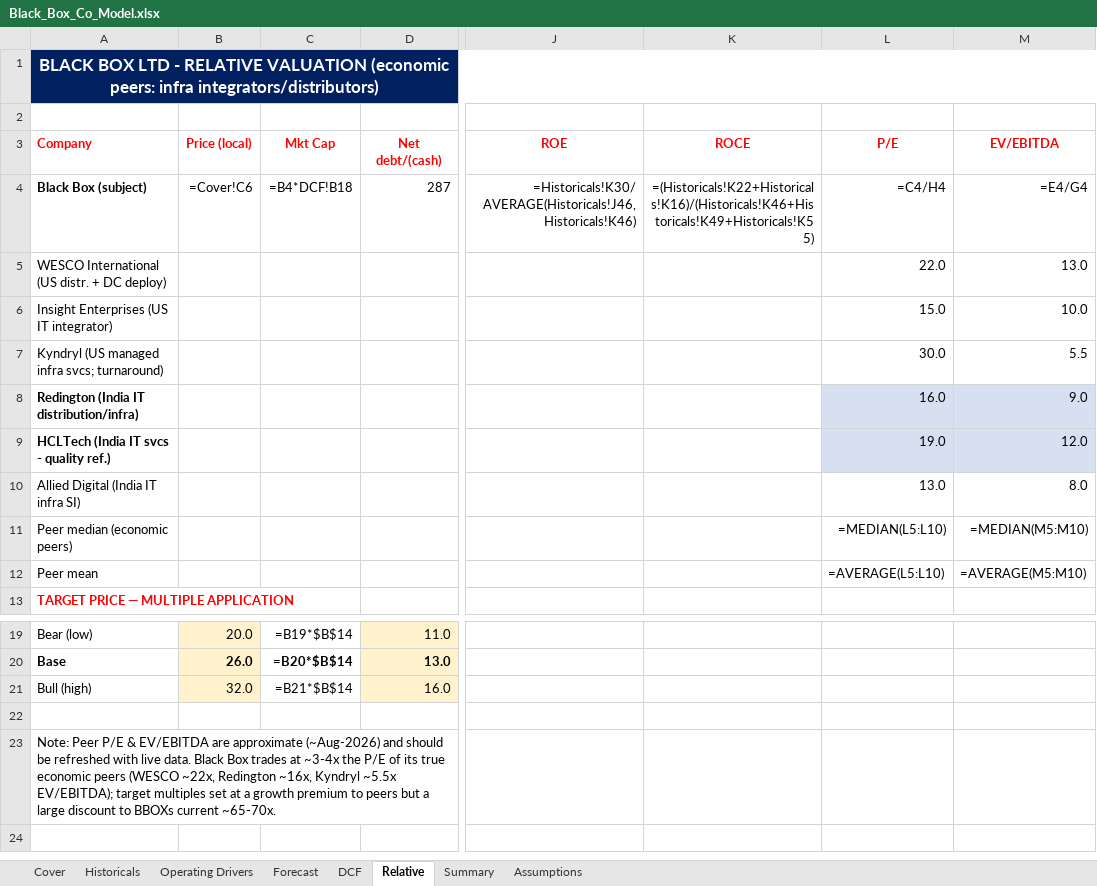
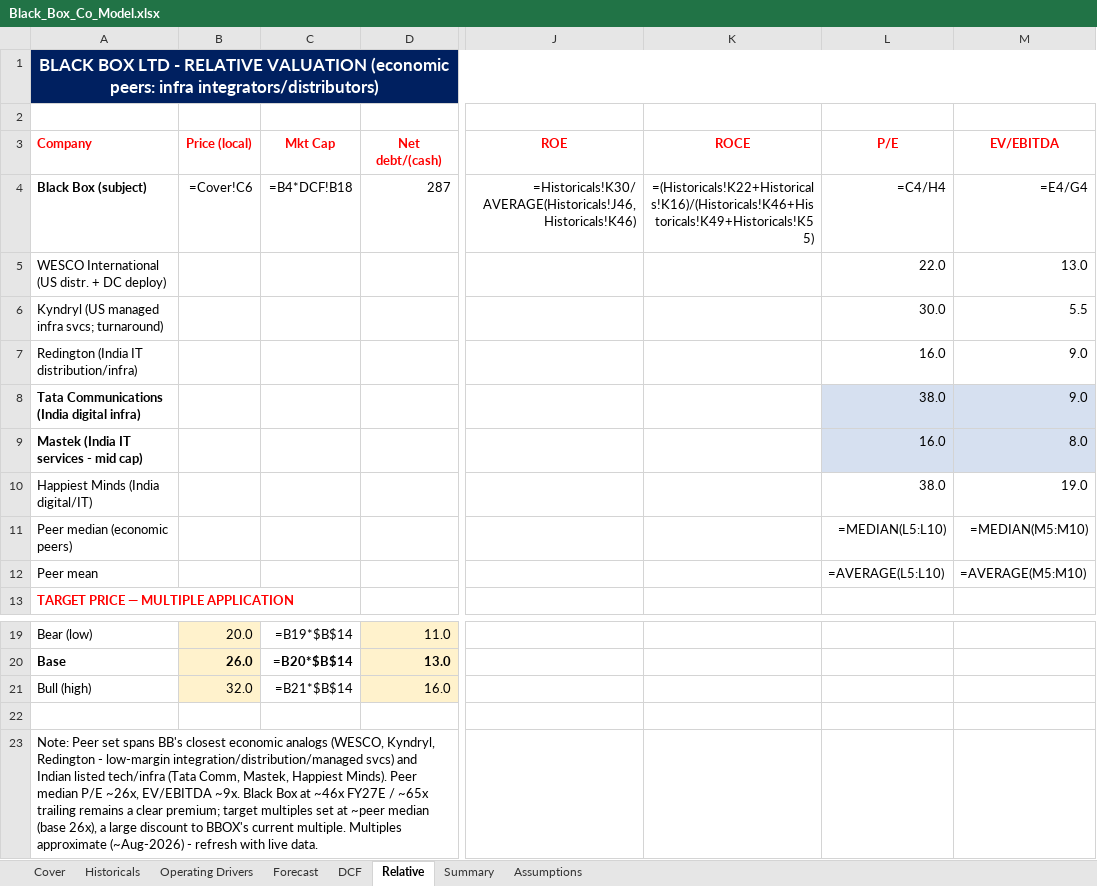
Before and after one commit to OmPanda19/Black-Box-Report, an Excel workbook: model/Black_Box_Co_Model.xlsx, sheet Relative, drawn as a sheet; only a part is shown, gaps mark what is left out; values as stored, in another font and other column widths than the file's, no borders; formulas without a stored value are shown as written; removed rows and columns are numbered as before the commit, all else as after; rows hold the shown columns only; the diff names each change by its address in the sheet, - before the commit and + after, or states it on an @@ line.

```diff
--- a/model/Black_Box_Co_Model.xlsx (sheet Relative)
+++ b/model/Black_Box_Co_Model.xlsx (sheet Relative)
-row 6: Insight Enterprises (US IT integrator) |  |  |  |  |  | 15.0 | 10.0
-A7 bold: on
+A7 bold: off
-L7:M7 fill: #D6E0F0
+L7:M7 fill: none
-row 9: HCLTech (India IT svcs - quality ref.) |  |  |  |  |  | 19.0 | 12.0
-row 10: Allied Digital (India IT infra SI) |  |  |  |  |  | 13.0 | 8.0
+row 8: Tata Communications (India digital infra) |  |  |  |  |  | 38.0 | 9.0
+row 9: Mastek (India IT services - mid cap) |  |  |  |  |  | 16.0 | 8.0
+row 10: Happiest Minds (India digital/IT) |  |  |  |  |  | 38.0 | 19.0
-A23 (Company): Note: Peer P/E & EV/EBITDA are approximate (~Aug-2026) and should be refreshed with live data. Black Box trades at ~3-4x the P/E of its true economic peers (WESCO ~22x, Redington ~16x, Kyndryl ~5.5x EV/EBITDA); target multiples set at a growth premium to peers but a large discount to BBOXs current ~65-70x.
+A23 (Company): Note: Peer set spans BB's closest economic analogs (WESCO, Kyndryl, Redington - low-margin integration/distribution/managed svcs) and Indian listed tech/infra (Tata Comm, Mastek, Happiest Minds). Peer median P/E ~26x, EV/EBITDA ~9x. Black Box at ~46x FY27E / ~65x trailing remains a clear premium; target multiples set at ~peer median (base 26x), a large discount to BBOX's current multiple. Multiples approximate (~Aug-2026) - refresh with live data.
```
Also changed, not shown: sheet Assumptions, sheet DCF, sheet Forecast, sheet Operating Drivers, sheet Summary, sheet Cover, 2 other files.
